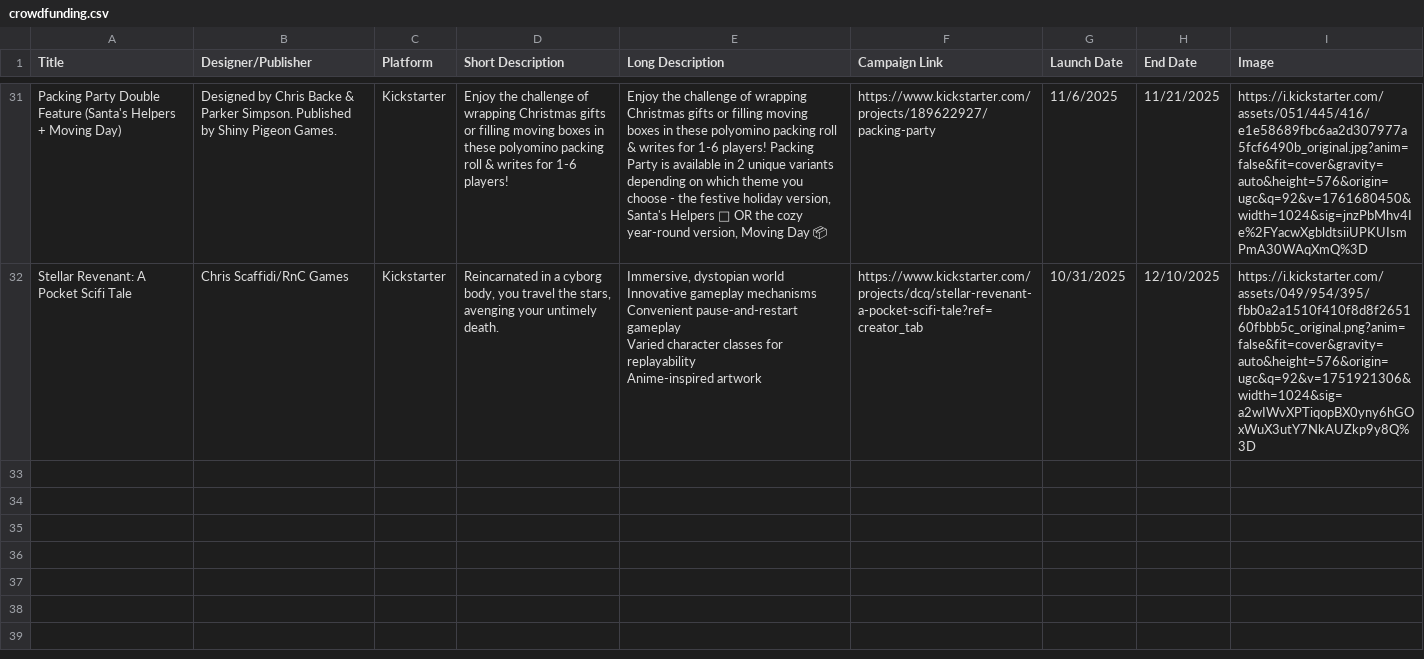
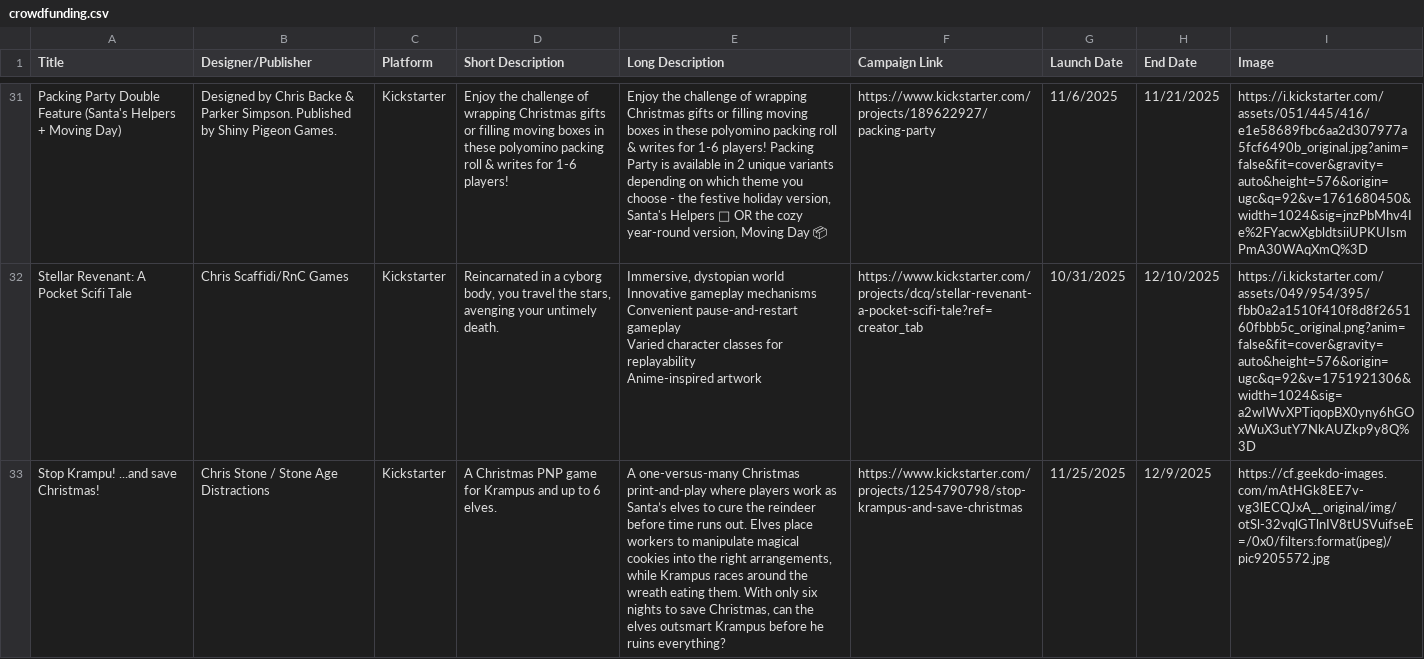
Before and after one commit to mgonzalvez/pnpfinder-lite, a CSV file: data/crowdfunding.csv, drawn as a sheet; only a part is shown, gaps mark what is left out; the diff names each change by its address in the sheet, - before the commit and + after, or states it on an @@ line.

Commit message:
chore: sync crowdfunding.csv from Google Sheets (normalized from SHEET headers)

```diff
--- a/data/crowdfunding.csv
+++ b/data/crowdfunding.csv
+row 33: Stop Krampu! ...and save Christmas! | Chris Stone / Stone Age Distractions | Kickstarter | A Christmas PNP game for Krampus and up to 6 elves. | A one-versus-many Christmas print-and-play where players work as Santa’s elves to cure the reindeer before time runs out. Elves place workers to manipulate magical cookies into the right arrangements, while Krampus races around the wreath eating them. With only six nights to save Christmas, can the elves outsmart Krampus before he ruins everything? | https://www.kickstarter.com/projects/1254790798/stop-krampus-and-save-christmas | 11/25/2025 | 12/9/2025 | https://cf.geekdo-images.com/mAtHGk8EE7v-vg3lECQJxA__original/img/otSl-32vqlGTlnIV8tUSVuifseE=/0x0/filters:format(jpeg)/pic9205572.jpg
```
